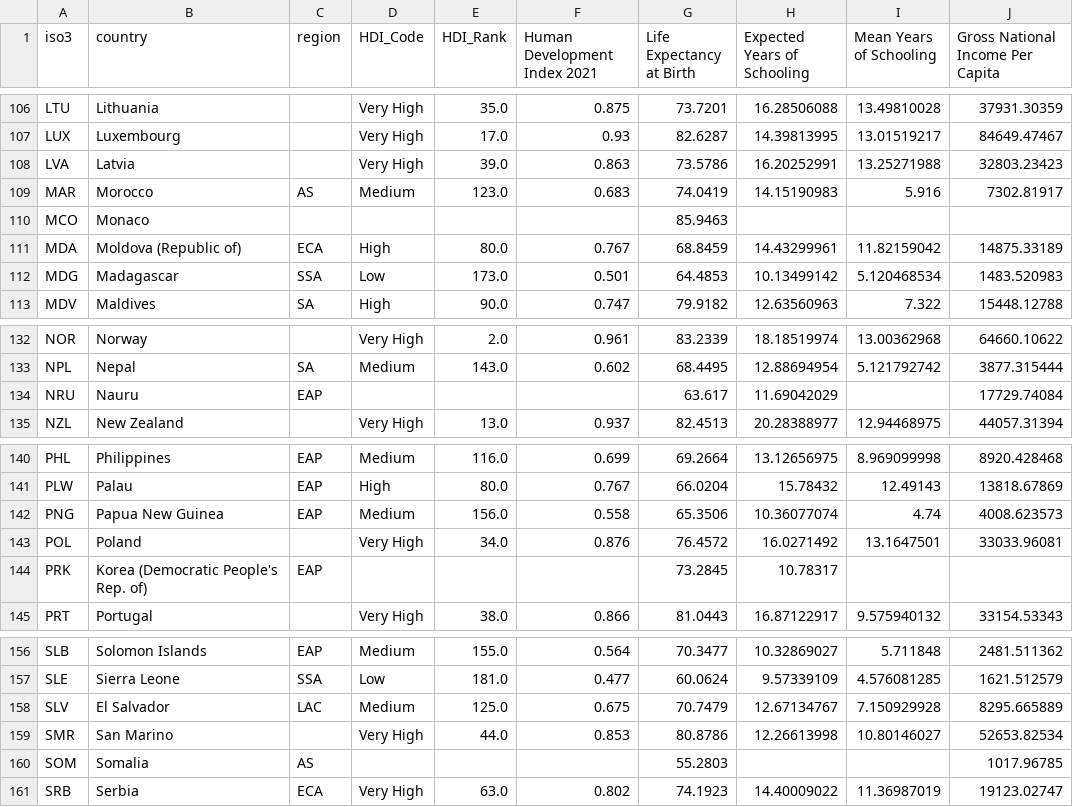
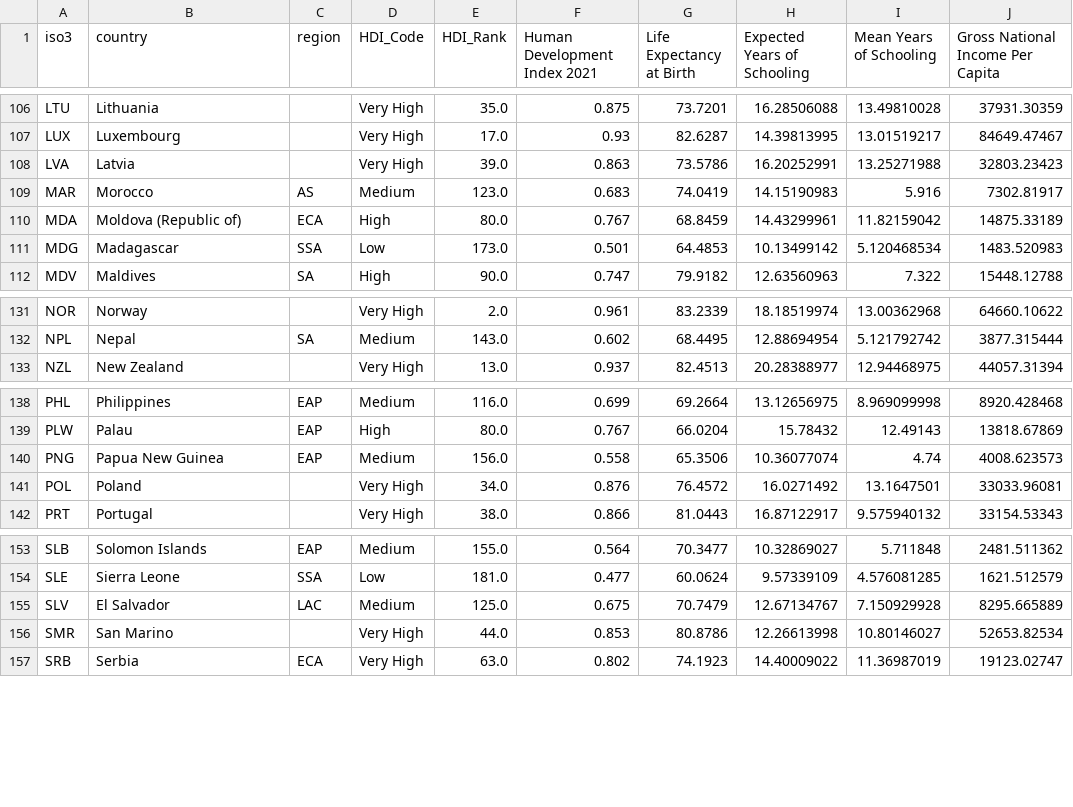
Before and after one commit to AbdullaMashaly/Human_Development_Index, a CSV file: csv tables/HDI_2021_countries.csv, drawn as a sheet; only a part is shown, gaps mark what is left out.

```diff
--- a/csv tables/HDI_2021_countries.csv
+++ b/csv tables/HDI_2021_countries.csv
@@ -109,3 +109,2 @@ LVA,Latvia,,Very High,39.0,0.863,73.5786,16.20252991,13.25271988,32803.23423
 MAR,Morocco,AS,Medium,123.0,0.683,74.0419,14.15190983,5.916,7302.81917
-MCO,Monaco,,,,,85.9463,,,
 MDA,Moldova (Republic of),ECA,High,80.0,0.767,68.8459,14.43299961,11.82159042,14875.33189
@@ -133,3 +132,2 @@ NOR,Norway,,Very High,2.0,0.961,83.2339,18.18519974,13.00362968,64660.10622
 NPL,Nepal,SA,Medium,143.0,0.602,68.4495,12.88694954,5.121792742,3877.315444
-NRU,Nauru,EAP,,,,63.617,11.69042029,,17729.74084
 NZL,New Zealand,,Very High,13.0,0.937,82.4513,20.28388977,12.94468975,44057.31394
@@ -143,3 +141,2 @@ PNG,Papua New Guinea,EAP,Medium,156.0,0.558,65.3506,10.36077074,4.74,4008.623573
 POL,Poland,,Very High,34.0,0.876,76.4572,16.0271492,13.1647501,33033.96081
-PRK,Korea (Democratic People's Rep. of),EAP,,,,73.2845,10.78317,,
 PRT,Portugal,,Very High,38.0,0.866,81.0443,16.87122917,9.575940132,33154.53343
@@ -159,3 +156,2 @@ SLV,El Salvador,LAC,Medium,125.0,0.675,70.7479,12.67134767,7.150929928,8295.6658
 SMR,San Marino,,Very High,44.0,0.853,80.8786,12.26613998,10.80146027,52653.82534
-SOM,Somalia,AS,,,,55.2803,,,1017.96785
 SRB,Serbia,ECA,Very High,63.0,0.802,74.1923,14.40009022,11.36987019,19123.02747
```
Also changed, not shown: csv tables/GII_countries.csv, csv tables/IHDI_countries.csv, 6 other files.
